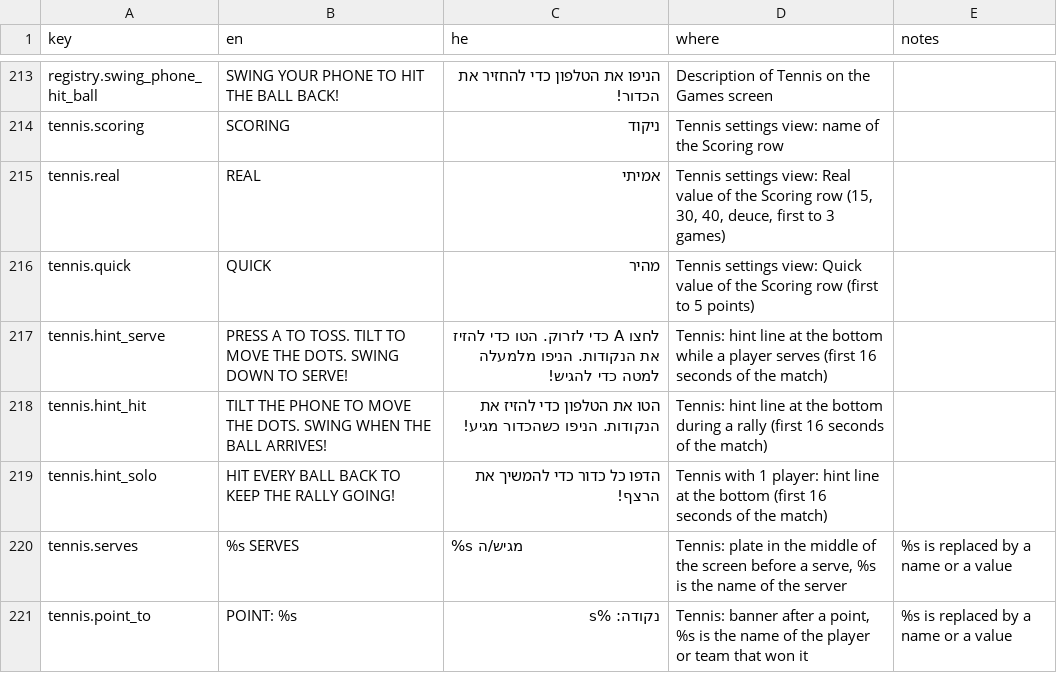
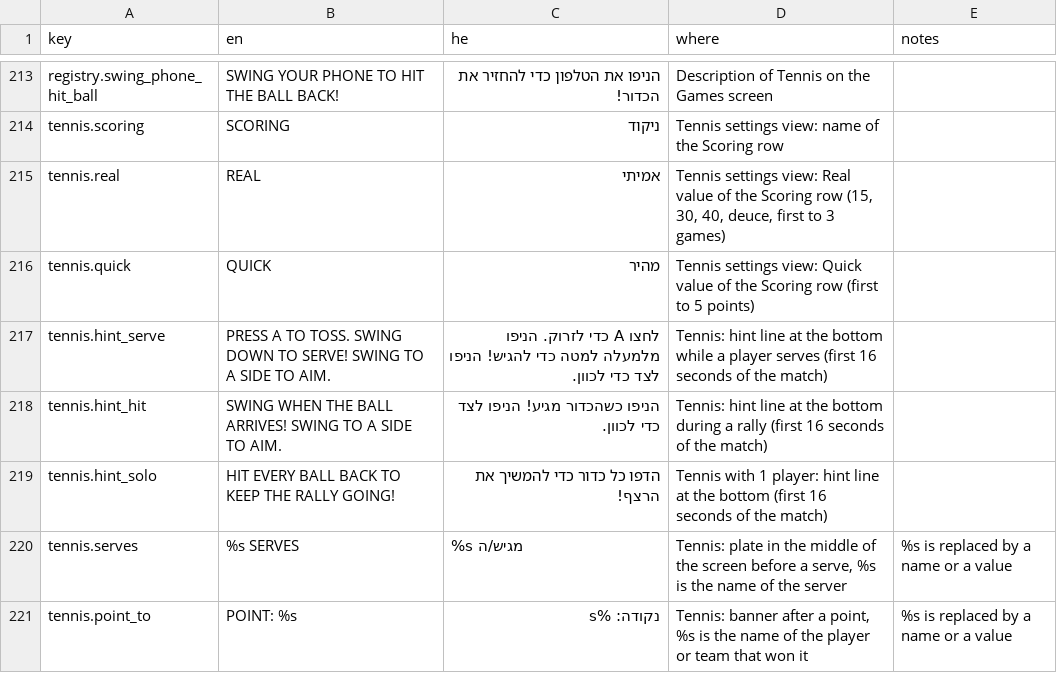
Before and after one commit to alonzo86/remote-play, a CSV file: assets/lang/strings.csv, drawn as a sheet; only a part is shown, gaps mark what is left out.

```diff
--- a/assets/lang/strings.csv
+++ b/assets/lang/strings.csv
@@ -216,4 +216,4 @@ tennis.real,REAL,אמיתי,"Tennis settings view: Real value of the Scoring row
 tennis.quick,QUICK,מהיר,Tennis settings view: Quick value of the Scoring row (first to 5 points),
-tennis.hint_serve,PRESS A TO TOSS. TILT TO MOVE THE DOTS. SWING DOWN TO SERVE!,לחצו A כדי לזרוק. הטו כדי להזיז את הנקודות. הניפו מלמעלה למטה כדי להגיש!,Tennis: hint line at the bottom while a player serves (first 16 seconds of the match),
-tennis.hint_hit,TILT THE PHONE TO MOVE THE DOTS. SWING WHEN THE BALL ARRIVES!,הטו את הטלפון כדי להזיז את הנקודות. הניפו כשהכדור מגיע!,Tennis: hint line at the bottom during a rally (first 16 seconds of the match),
+tennis.hint_serve,PRESS A TO TOSS. SWING DOWN TO SERVE! SWING TO A SIDE TO AIM.,לחצו A כדי לזרוק. הניפו מלמעלה למטה כדי להגיש! הניפו לצד כדי לכוון.,Tennis: hint line at the bottom while a player serves (first 16 seconds of the match),
+tennis.hint_hit,SWING WHEN THE BALL ARRIVES! SWING TO A SIDE TO AIM.,הניפו כשהכדור מגיע! הניפו לצד כדי לכוון.,Tennis: hint line at the bottom during a rally (first 16 seconds of the match),
 tennis.hint_solo,HIT EVERY BALL BACK TO KEEP THE RALLY GOING!,הדפו כל כדור כדי להמשיך את הרצף!,Tennis with 1 player: hint line at the bottom (first 16 seconds of the match),
```
Also changed, not shown: 11 other files.
